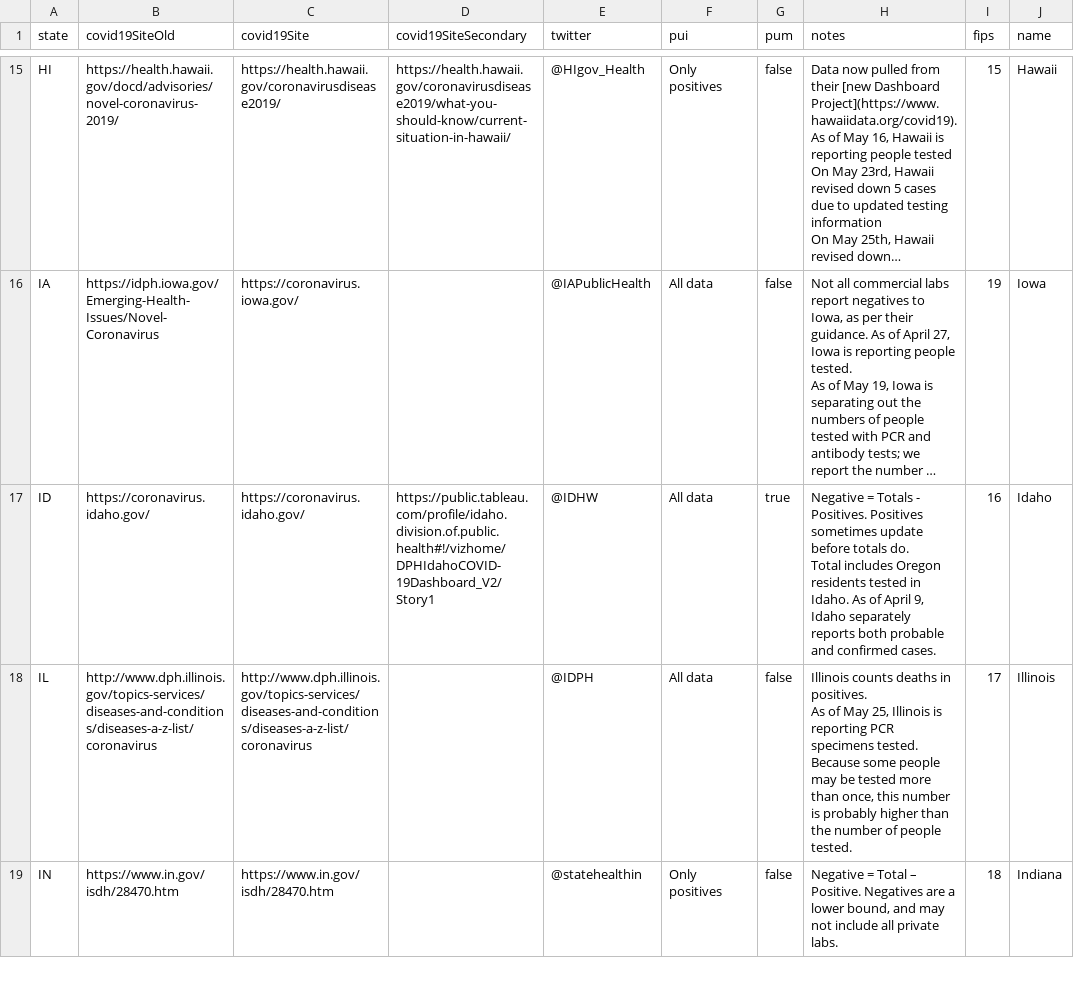
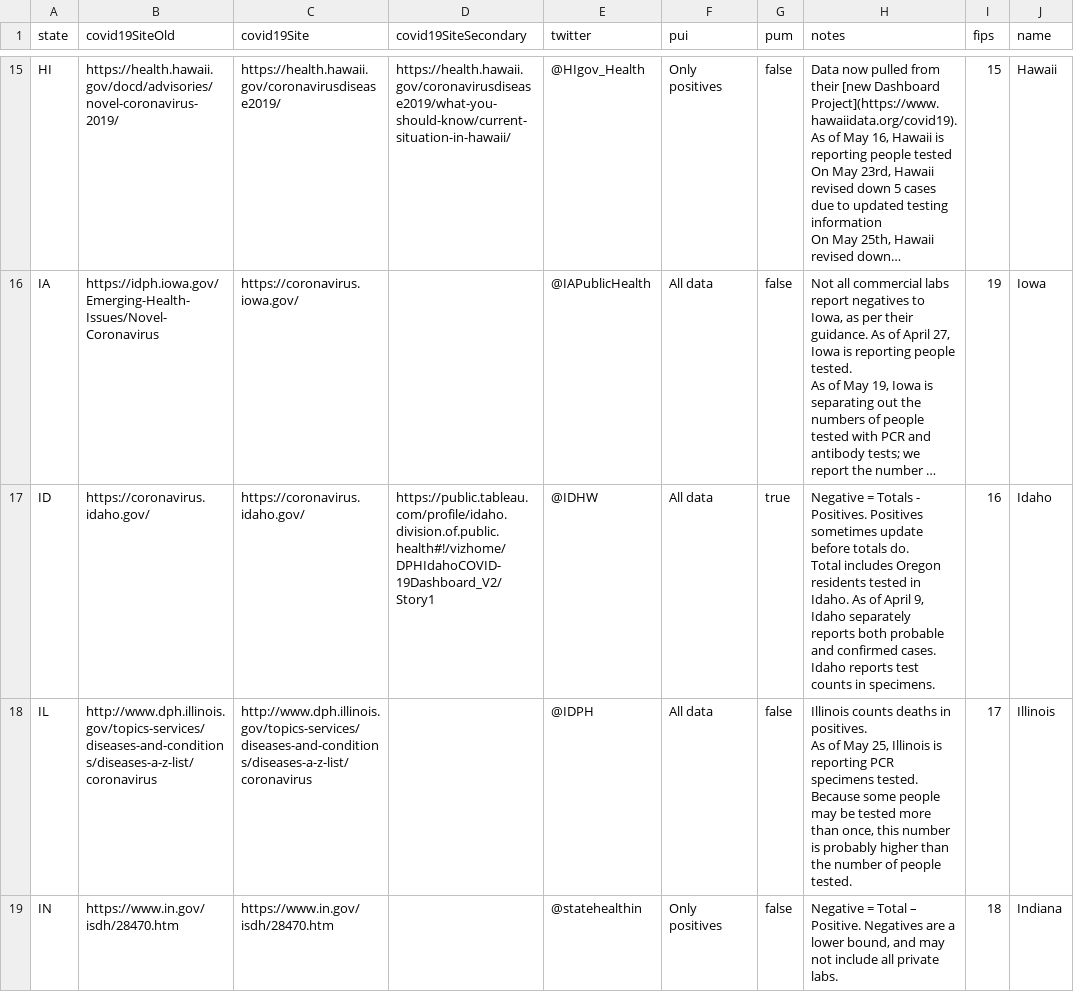
Before and after one commit to thoo/covid-tracking-data, a CSV file: data/states_info.csv, drawn as a sheet; only a part is shown, gaps mark what is left out; long unchanged cells end in …; the diff names each change by its address in the sheet, - before the commit and + after, or states it on an @@ line.

```diff
--- a/data/states_info.csv
+++ b/data/states_info.csv
-H17 (notes): …confirmed cases.
+H17 (notes): …confirmed cases. Idaho reports test counts in specimens.
```
Also changed, not shown: data/states_current.csv, 1 other file.
